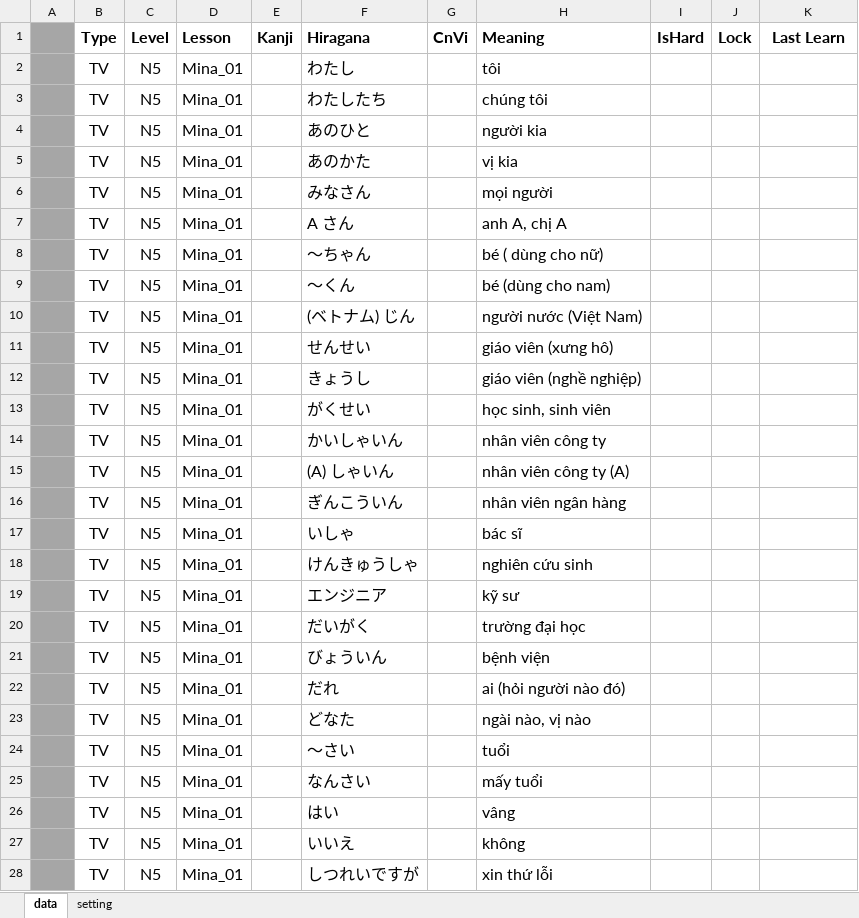
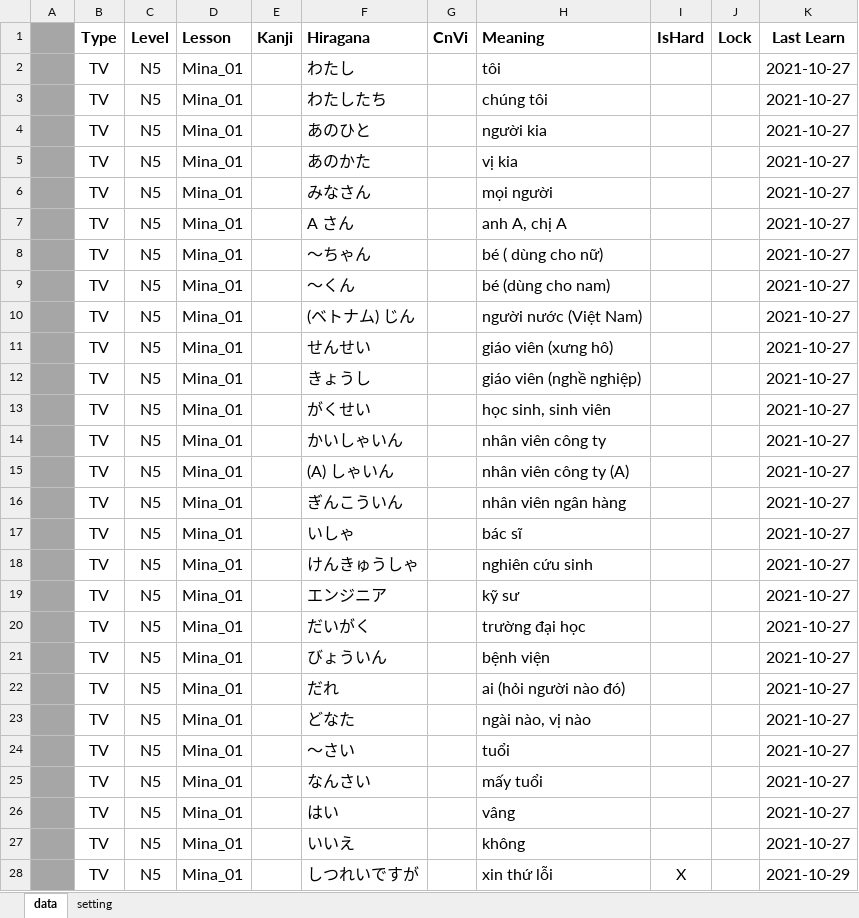
Before and after one commit to vutuan116/JpT, an Excel workbook: Data/Data.xlsx, sheet data, drawn as a sheet; only a part is shown; values as stored, in another font and other column widths than the file's, no borders; the diff covers the shown part only; the diff names each change by its address in the sheet, - before the commit and + after, or states it on an @@ line.

```diff
--- a/Data/Data.xlsx (sheet data)
+++ b/Data/Data.xlsx (sheet data)
-K2:K27 (Last Learn): (empty)
+K2:K27 (Last Learn): 2021-10-27
-I28 (IsHard): (empty)
+I28 (IsHard): X
-K28 (Last Learn): (empty)
+K28 (Last Learn): 2021-10-29
```
Also changed, not shown: 69 edited cells elsewhere in this sheet, sheet setting, Source/_Debug/Data/Data.xlsx, 3 other files.
